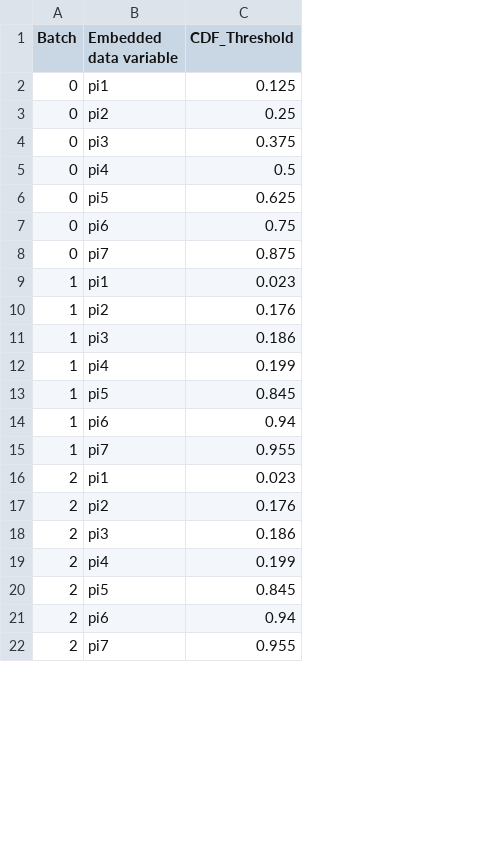
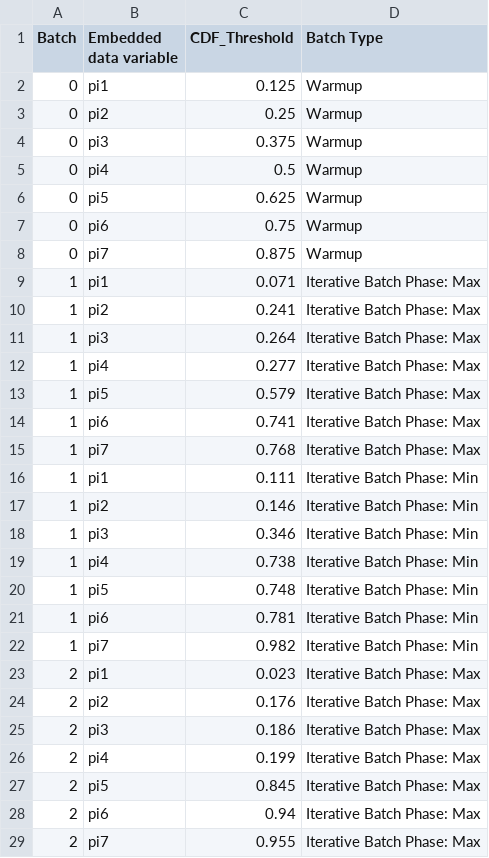
Before and after one commit to jennahgosciak/adaptive_conjoint, a CSV file: 02_output/probabilities.csv, drawn as a sheet; only a part is shown; the diff names each change by its address in the sheet, - before the commit and + after, or states it on an @@ line.

```diff
--- a/02_output/probabilities.csv
+++ b/02_output/probabilities.csv
+column D (Batch Type), rows 2-15: Warmup | Warmup | Warmup | Warmup | Warmup | Warmup | Warmup | Iterative Batch Phase: Max | Iterative Batch Phase: Max | Iterative Batch Phase: Max | Iterative Batch Phase: Max | Iterative Batch Phase: Max | Iterative Batch Phase: Max | Iterative Batch Phase: Max; rows 23-29: all Iterative Batch Phase: Max
-C9 (CDF_Threshold): 0.023
+C9 (CDF_Threshold): 0.071
-C10 (CDF_Threshold): 0.176
+C10 (CDF_Threshold): 0.241
-C11 (CDF_Threshold): 0.186
+C11 (CDF_Threshold): 0.264
-C12 (CDF_Threshold): 0.199
+C12 (CDF_Threshold): 0.277
-C13 (CDF_Threshold): 0.845
+C13 (CDF_Threshold): 0.579
-C14 (CDF_Threshold): 0.94
+C14 (CDF_Threshold): 0.741
-C15 (CDF_Threshold): 0.955
+C15 (CDF_Threshold): 0.768
+row 16: 1 | pi1 | 0.111 | Iterative Batch Phase: Min
+row 17: 1 | pi2 | 0.146 | Iterative Batch Phase: Min
+row 18: 1 | pi3 | 0.346 | Iterative Batch Phase: Min
+row 19: 1 | pi4 | 0.738 | Iterative Batch Phase: Min
+row 20: 1 | pi5 | 0.748 | Iterative Batch Phase: Min
+row 21: 1 | pi6 | 0.781 | Iterative Batch Phase: Min
+row 22: 1 | pi7 | 0.982 | Iterative Batch Phase: Min
```
Also changed, not shown: 5 other files.
